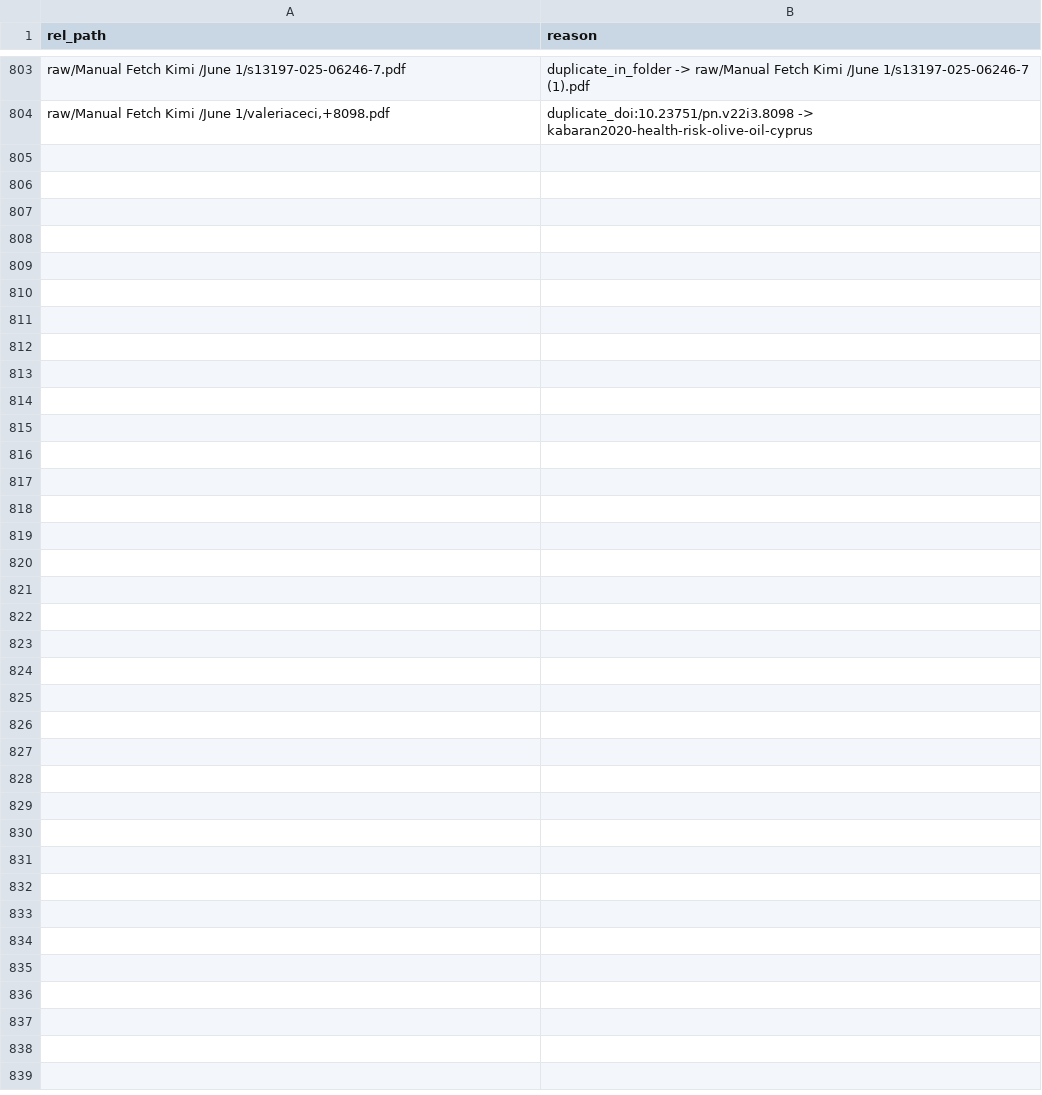
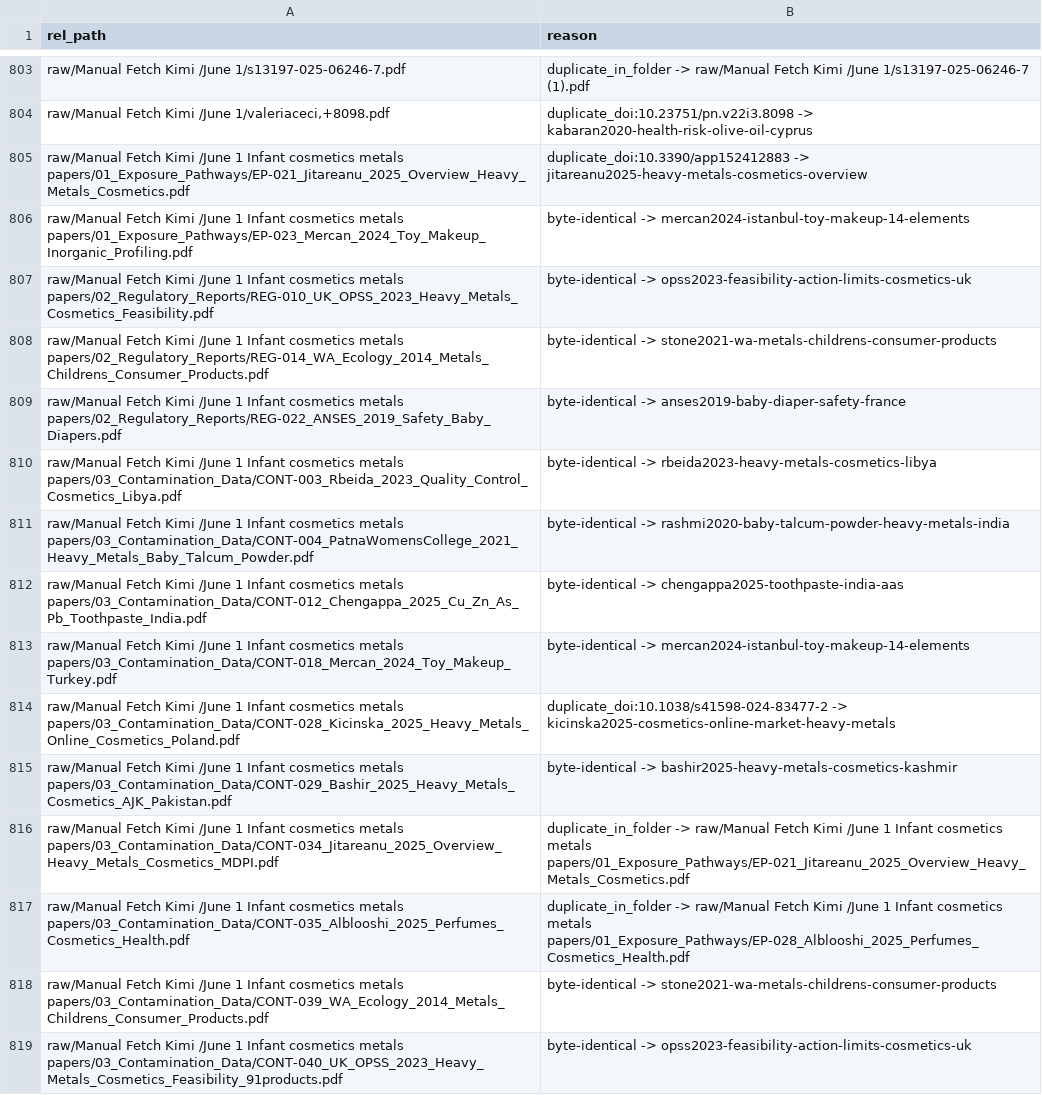
Before and after one commit to paleofoundation/heavymetalindex, a CSV file: data/evidence/manual-fetch-skip.csv, drawn as a sheet; only a part is shown, gaps mark what is left out; the diff names each change by its address in the sheet, - before the commit and + after, or states it on an @@ line.

Commit message:
frank-intake: dedup june-1-infant-cosmetics-metals-papers (skip-list + novelty)

```diff
--- a/data/evidence/manual-fetch-skip.csv
+++ b/data/evidence/manual-fetch-skip.csv
+row 805: raw/Manual Fetch Kimi /June 1 Infant cosmetics metals papers/01_Exposure_Pathways/EP-021_Jitareanu_2025_Overview_Heavy_Metals_Cosmetics.pdf | duplicate_doi:10.3390/app152412883 -> jitareanu2025-heavy-metals-cosmetics-overview
+row 806: raw/Manual Fetch Kimi /June 1 Infant cosmetics metals papers/01_Exposure_Pathways/EP-023_Mercan_2024_Toy_Makeup_Inorganic_Profiling.pdf | byte-identical -> mercan2024-istanbul-toy-makeup-14-elements
+row 807: raw/Manual Fetch Kimi /June 1 Infant cosmetics metals papers/02_Regulatory_Reports/REG-010_UK_OPSS_2023_Heavy_Metals_Cosmetics_Feasibility.pdf | byte-identical -> opss2023-feasibility-action-limits-cosmetics-uk
+row 808: raw/Manual Fetch Kimi /June 1 Infant cosmetics metals papers/02_Regulatory_Reports/REG-014_WA_Ecology_2014_Metals_Childrens_Consumer_Products.pdf | byte-identical -> stone2021-wa-metals-childrens-consumer-products
+row 809: raw/Manual Fetch Kimi /June 1 Infant cosmetics metals papers/02_Regulatory_Reports/REG-022_ANSES_2019_Safety_Baby_Diapers.pdf | byte-identical -> anses2019-baby-diaper-safety-france
+row 810: raw/Manual Fetch Kimi /June 1 Infant cosmetics metals papers/03_Contamination_Data/CONT-003_Rbeida_2023_Quality_Control_Cosmetics_Libya.pdf | byte-identical -> rbeida2023-heavy-metals-cosmetics-libya
+row 811: raw/Manual Fetch Kimi /June 1 Infant cosmetics metals papers/03_Contamination_Data/CONT-004_PatnaWomensCollege_2021_Heavy_Metals_Baby_Talcum_Powder.pdf | byte-identical -> rashmi2020-baby-talcum-powder-heavy-metals-india
+row 812: raw/Manual Fetch Kimi /June 1 Infant cosmetics metals papers/03_Contamination_Data/CONT-012_Chengappa_2025_Cu_Zn_As_Pb_Toothpaste_India.pdf | byte-identical -> chengappa2025-toothpaste-india-aas
+row 813: raw/Manual Fetch Kimi /June 1 Infant cosmetics metals papers/03_Contamination_Data/CONT-018_Mercan_2024_Toy_Makeup_Turkey.pdf | byte-identical -> mercan2024-istanbul-toy-makeup-14-elements
+row 814: raw/Manual Fetch Kimi /June 1 Infant cosmetics metals papers/03_Contamination_Data/CONT-028_Kicinska_2025_Heavy_Metals_Online_Cosmetics_Poland.pdf | duplicate_doi:10.1038/s41598-024-83477-2 -> kicinska2025-cosmetics-online-market-heavy-metals
+row 815: raw/Manual Fetch Kimi /June 1 Infant cosmetics metals papers/03_Contamination_Data/CONT-029_Bashir_2025_Heavy_Metals_Cosmetics_AJK_Pakistan.pdf | byte-identical -> bashir2025-heavy-metals-cosmetics-kashmir
+row 816: raw/Manual Fetch Kimi /June 1 Infant cosmetics metals papers/03_Contamination_Data/CONT-034_Jitareanu_2025_Overview_Heavy_Metals_Cosmetics_MDPI.pdf | duplicate_in_folder -> raw/Manual Fetch Kimi /June 1 Infant cosmetics metals papers/01_Exposure_Pathways/EP-021_Jitareanu_2025_Overview_Heavy_Metals_Cosmetics.pdf
+row 817: raw/Manual Fetch Kimi /June 1 Infant cosmetics metals papers/03_Contamination_Data/CONT-035_Alblooshi_2025_Perfumes_Cosmetics_Health.pdf | duplicate_in_folder -> raw/Manual Fetch Kimi /June 1 Infant cosmetics metals papers/01_Exposure_Pathways/EP-028_Alblooshi_2025_Perfumes_Cosmetics_Health.pdf
+row 818: raw/Manual Fetch Kimi /June 1 Infant cosmetics metals papers/03_Contamination_Data/CONT-039_WA_Ecology_2014_Metals_Childrens_Consumer_Products.pdf | byte-identical -> stone2021-wa-metals-childrens-consumer-products
+row 819: raw/Manual Fetch Kimi /June 1 Infant cosmetics metals papers/03_Contamination_Data/CONT-040_UK_OPSS_2023_Heavy_Metals_Cosmetics_Feasibility_91products.pdf | byte-identical -> opss2023-feasibility-action-limits-cosmetics-uk
```
Also changed, not shown: 1 other file.
